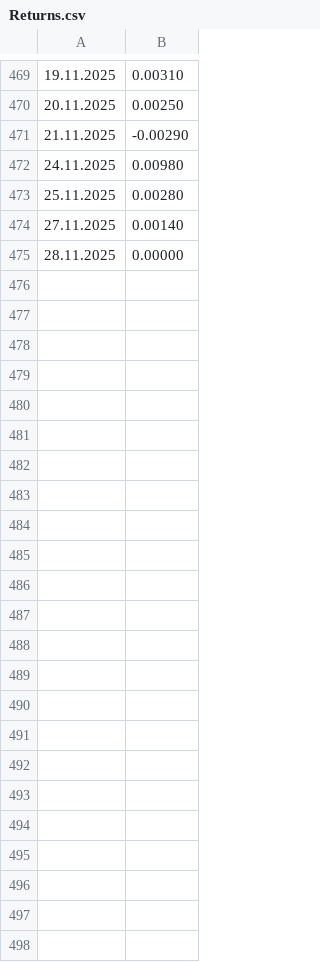
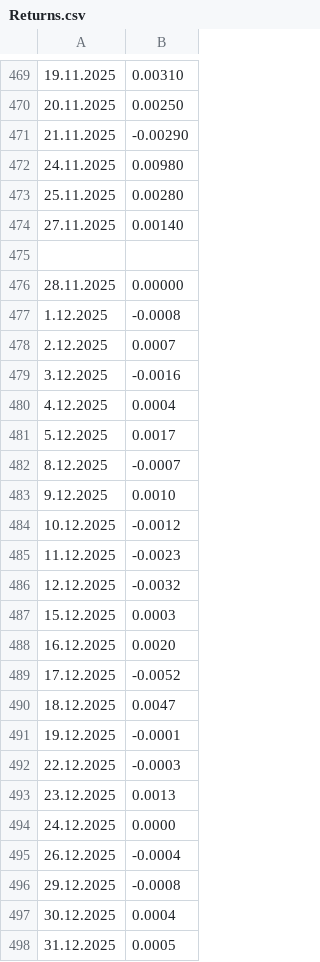
Before and after one commit to LuxSire/Cavallini, a CSV file: Returns.csv, drawn as a sheet; only a part is shown, gaps mark what is left out; the diff names each change by its address in the sheet, - before the commit and + after, or states it on an @@ line.

Commit message:
Update Returns.csv

```diff
--- a/Returns.csv
+++ b/Returns.csv
+row 475: (empty)
+row 477: 1.12.2025 | -0.0008
+row 478: 2.12.2025 | 0.0007
+row 479: 3.12.2025 | -0.0016
+row 480: 4.12.2025 | 0.0004
+row 481: 5.12.2025 | 0.0017
+row 482: 8.12.2025 | -0.0007
+row 483: 9.12.2025 | 0.0010
+row 484: 10.12.2025 | -0.0012
+row 485: 11.12.2025 | -0.0023
+row 486: 12.12.2025 | -0.0032
+row 487: 15.12.2025 | 0.0003
+row 488: 16.12.2025 | 0.0020
+row 489: 17.12.2025 | -0.0052
+row 490: 18.12.2025 | 0.0047
+row 491: 19.12.2025 | -0.0001
+row 492: 22.12.2025 | -0.0003
+row 493: 23.12.2025 | 0.0013
+row 494: 24.12.2025 | 0.0000
+row 495: 26.12.2025 | -0.0004
+row 496: 29.12.2025 | -0.0008
+row 497: 30.12.2025 | 0.0004
+row 498: 31.12.2025 | 0.0005
```
